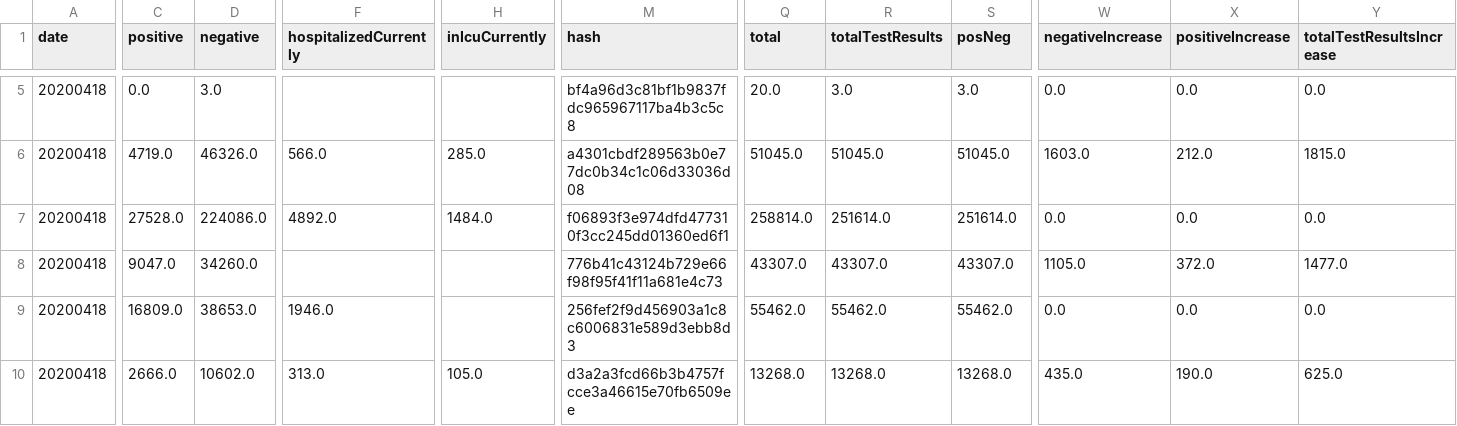
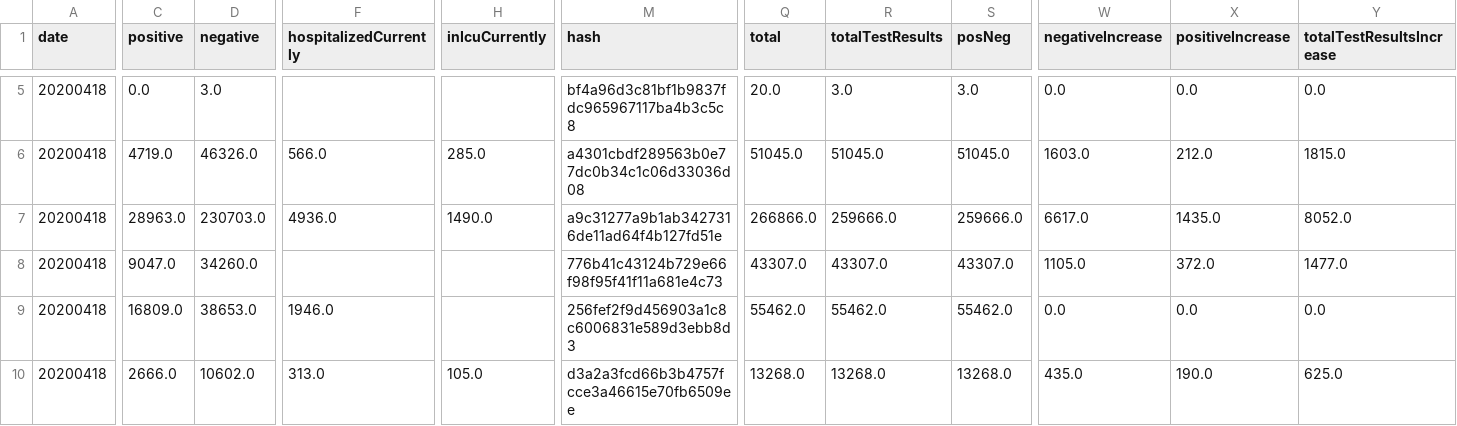
Before and after one commit to fmossott/COVID19-US, a CSV file: data/tests_raw.csv, drawn as a sheet; only a part is shown, gaps mark what is left out; the diff names each change by its address in the sheet, - before the commit and + after, or states it on an @@ line.

Commit message:
Merge 2020-04-19T00:10:12+00:00

```diff
--- a/data/tests_raw.csv
+++ b/data/tests_raw.csv
-C7 (positive): 27528.0
+C7 (positive): 28963.0
-D7 (negative): 224086.0
+D7 (negative): 230703.0
-F7 (hospitalizedCurrently): 4892.0
+F7 (hospitalizedCurrently): 4936.0
-H7 (inIcuCurrently): 1484.0
+H7 (inIcuCurrently): 1490.0
-M7 (hash): f06893f3e974dfd477310f3cc245dd01360ed6f1
+M7 (hash): a9c31277a9b1ab3427316de11ad64f4b127fd51e
-Q7 (total): 258814.0
+Q7 (total): 266866.0
-R7 (totalTestResults): 251614.0
+R7 (totalTestResults): 259666.0
-S7 (posNeg): 251614.0
+S7 (posNeg): 259666.0
-W7 (negativeIncrease): 0.0
+W7 (negativeIncrease): 6617.0
-X7 (positiveIncrease): 0.0
+X7 (positiveIncrease): 1435.0
-Y7 (totalTestResultsIncrease): 0.0
+Y7 (totalTestResultsIncrease): 8052.0
```
